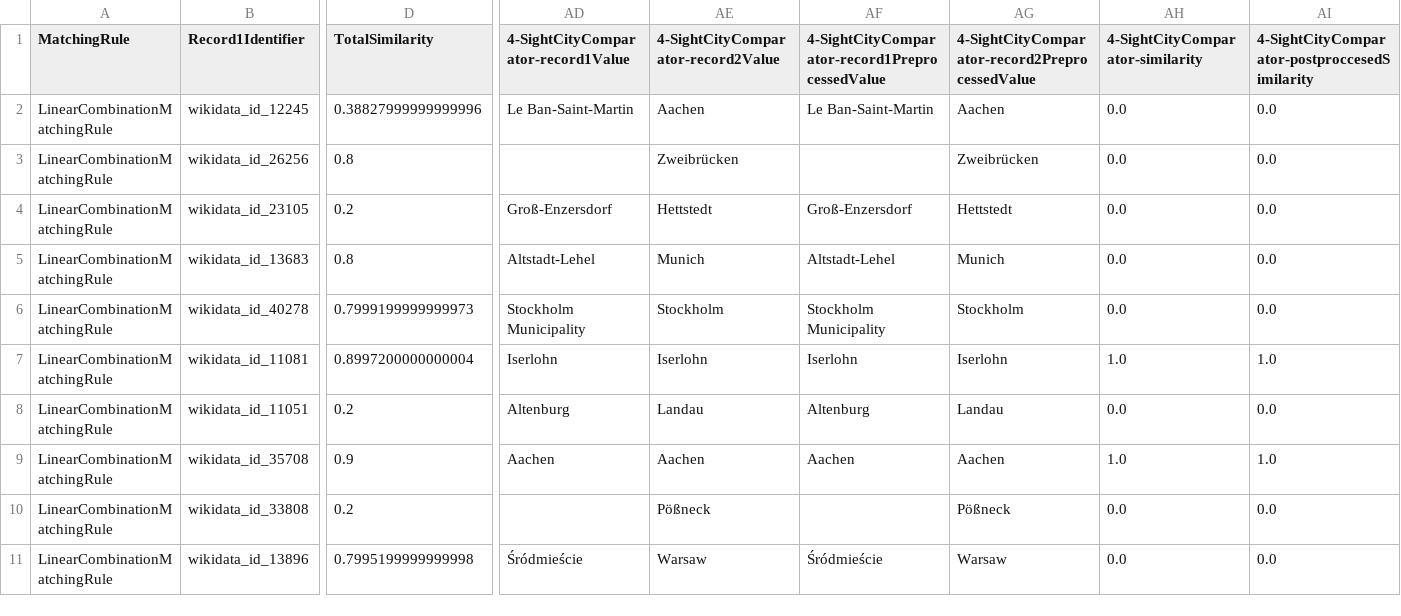
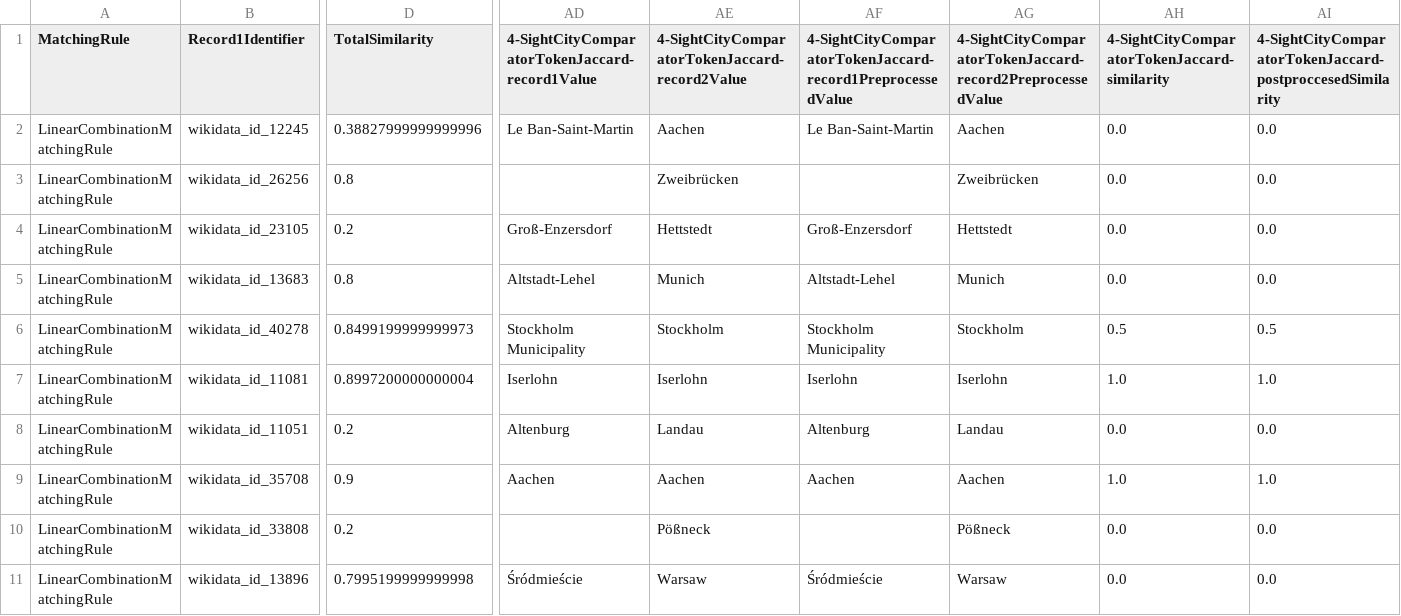
Before and after one commit to CaroHolt/WDIProjekt, a CSV file: IdentityResolutionSights/data/output/debugResultsMatchingRule_.csv, drawn as a sheet; only a part is shown, gaps mark what is left out; the diff names each change by its address in the sheet, - before the commit and + after, or states it on an @@ line.

```diff
--- a/IdentityResolutionSights/data/output/debugResultsMatchingRule_.csv
+++ b/IdentityResolutionSights/data/output/debugResultsMatchingRule_.csv
-AD1: 4-SightCityComparator-record1Value
+AD1: 4-SightCityComparatorTokenJaccard-record1Value
-AE1: 4-SightCityComparator-record2Value
+AE1: 4-SightCityComparatorTokenJaccard-record2Value
-AF1: 4-SightCityComparator-record1PreprocessedValue
+AF1: 4-SightCityComparatorTokenJaccard-record1PreprocessedValue
-AG1: 4-SightCityComparator-record2PreprocessedValue
+AG1: 4-SightCityComparatorTokenJaccard-record2PreprocessedValue
-AH1: 4-SightCityComparator-similarity
+AH1: 4-SightCityComparatorTokenJaccard-similarity
-AI1: 4-SightCityComparator-postproccesedSimilarity
+AI1: 4-SightCityComparatorTokenJaccard-postproccesedSimilarity
-D6 (TotalSimilarity): 0.7999199999999973
+D6 (TotalSimilarity): 0.8499199999999973
-AH6: 0.0
+AH6: 0.5
-AI6: 0.0
+AI6: 0.5
```
Also changed, not shown: 3 other files.
